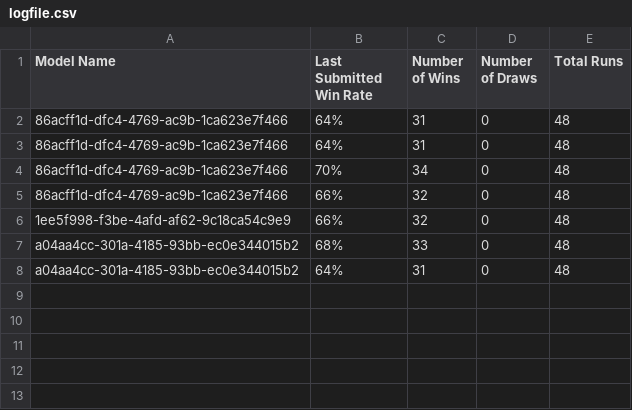
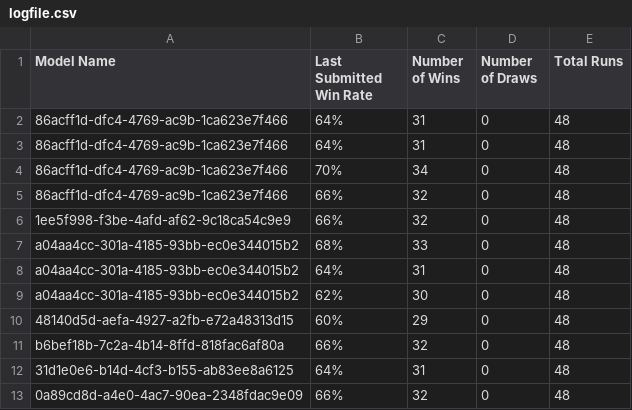
Before and after one commit to Yuheng3107/autosubmitLoL, a CSV file: logfile.csv, drawn as a sheet; the diff names each change by its address in the sheet, - before the commit and + after, or states it on an @@ line.

```diff
--- a/logfile.csv
+++ b/logfile.csv
+row 9: a04aa4cc-301a-4185-93bb-ec0e344015b2 | 62% | 30 | 0 | 48
+row 10: 48140d5d-aefa-4927-a2fb-e72a48313d15 | 60% | 29 | 0 | 48
+row 11: b6bef18b-7c2a-4b14-8ffd-818fac6af80a | 66% | 32 | 0 | 48
+row 12: 31d1e0e6-b14d-4cf3-b155-ab83ee8a6125 | 64% | 31 | 0 | 48
+row 13: 0a89cd8d-a4e0-4ac7-90ea-2348fdac9e09 | 66% | 32 | 0 | 48
```
Also changed, not shown: 1 other file.
